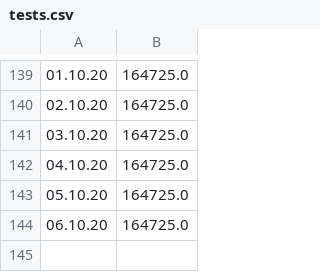
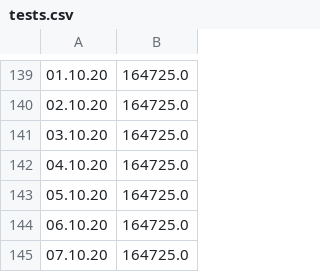
Before and after one commit to Priesemann-Group/covid19_npis_europe, a CSV file: data/Germany/tests.csv, drawn as a sheet; only a part is shown, gaps mark what is left out.

```diff
--- a/data/Germany/tests.csv
+++ b/data/Germany/tests.csv
@@ -144 +144,2 @@
 06.10.20,164725.0
+07.10.20,164725.0
```
Also changed, not shown: data/France/new_cases.csv, data/France/tests.csv, 5 other files.
